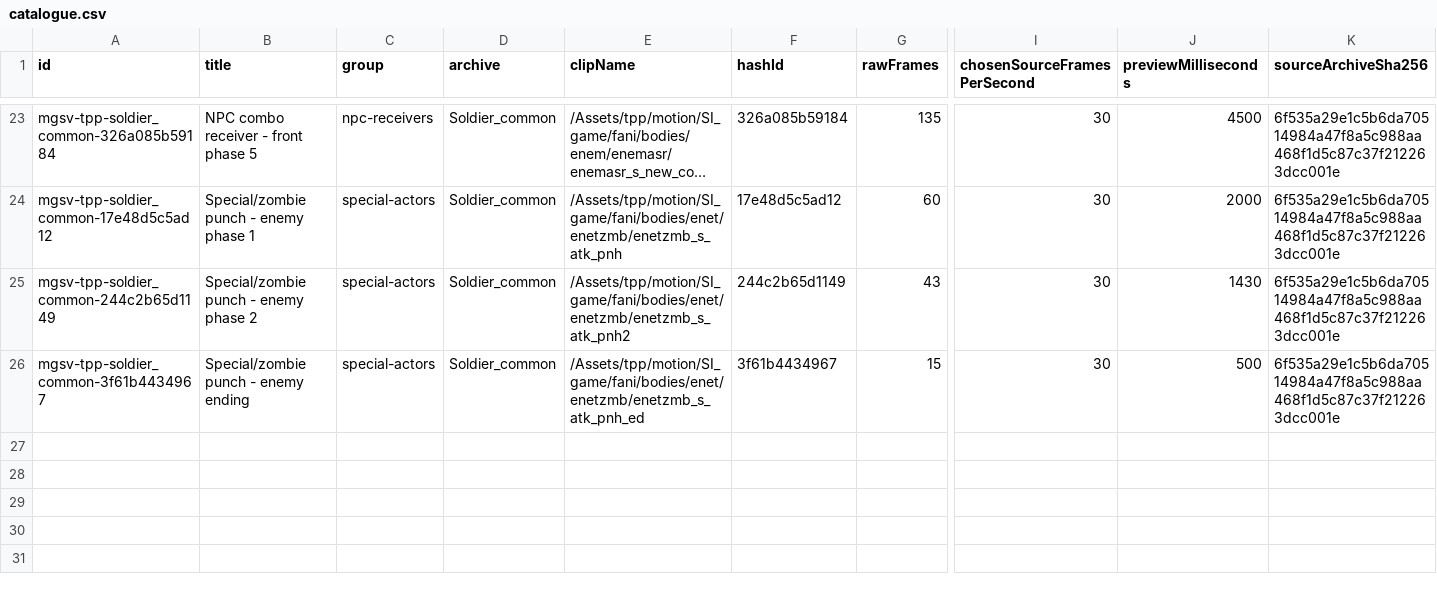
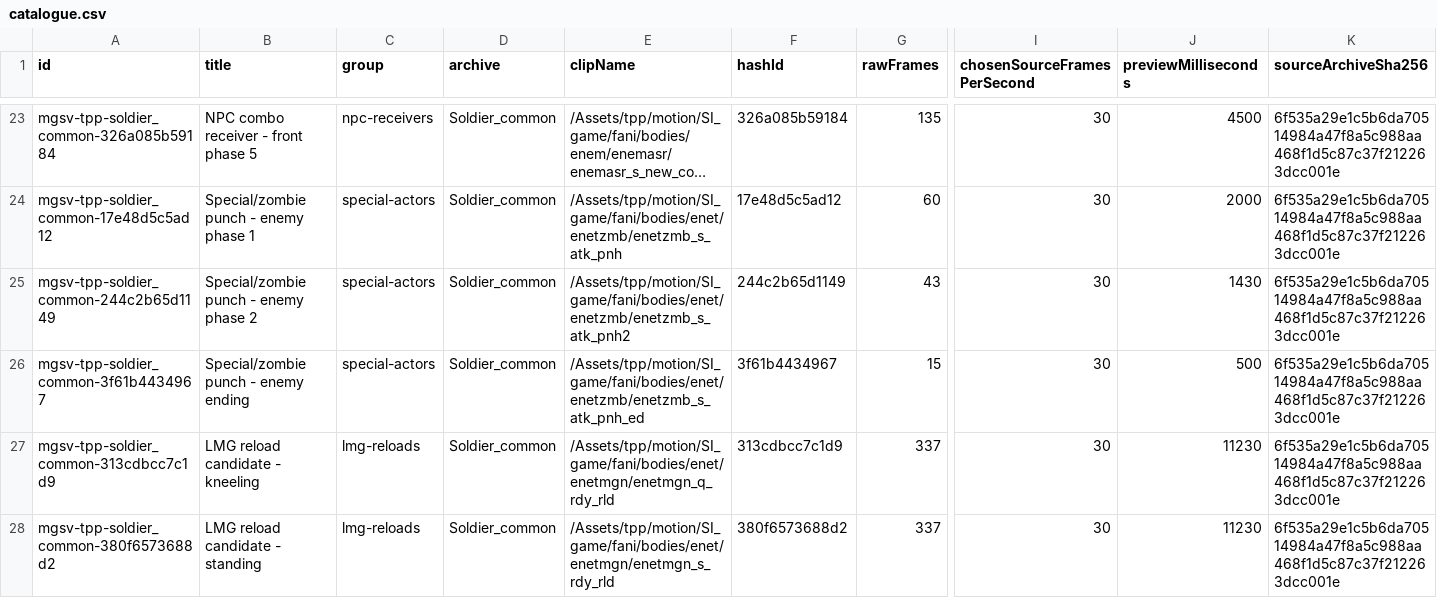
Before and after one commit to arsenal-pt/immersive-mother-base, a CSV file: research/animation-library/catalogue.csv, drawn as a sheet; only a part is shown, gaps mark what is left out; long unchanged cells end in …; rows hold the shown columns only; the diff names each change by its address in the sheet, - before the commit and + after, or states it on an @@ line.

```diff
--- a/research/animation-library/catalogue.csv
+++ b/research/animation-library/catalogue.csv
+row 27: mgsv-tpp-soldier_common-313cdbcc7c1d9 | LMG reload candidate - kneeling | lmg-reloads | Soldier_common | /Assets/tpp/motion/SI_game/fani/bodies/enet/enetmgn/enetmgn_q_rdy_rld | 313cdbcc7c1d9 | 337 | 30 | 11230 | 6f535a29e1c5b6da70514984a47f8a5c988aa468f1d5c87c37f212263dcc001e
+row 28: mgsv-tpp-soldier_common-380f6573688d2 | LMG reload candidate - standing | lmg-reloads | Soldier_common | /Assets/tpp/motion/SI_game/fani/bodies/enet/enetmgn/enetmgn_s_rdy_rld | 380f6573688d2 | 337 | 30 | 11230 | 6f535a29e1c5b6da70514984a47f8a5c988aa468f1d5c87c37f212263dcc001e
```
Also changed, not shown: 27 other files.
